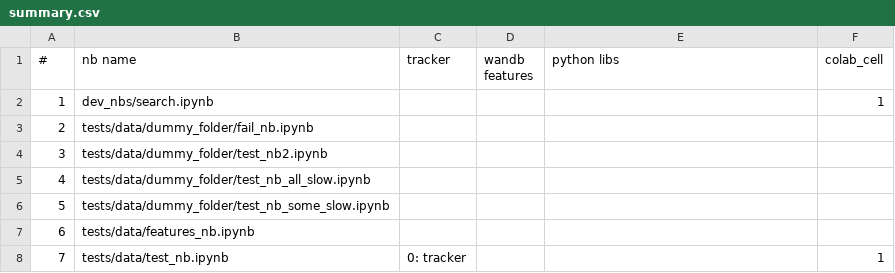
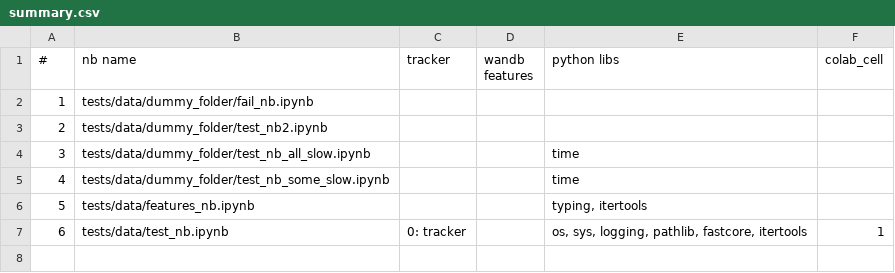
Before and after one commit to wandb/nb_helpers, a CSV file: logs/summary.csv, drawn as a sheet; removed rows and columns are numbered as before the commit, all else as after; the diff names each change by its address in the sheet, - before the commit and + after, or states it on an @@ line.

```diff
--- a/logs/summary.csv
+++ b/logs/summary.csv
-row 2: 1 | dev_nbs/search.ipynb |  |  |  | 1
@@ column A (#) renumbered from row 2 down @@
-E4:E5 (python libs): (empty)
+E4:E5 (python libs): time
-E6 (python libs): (empty)
+E6 (python libs): typing, itertools
-E7 (python libs): (empty)
+E7 (python libs): os, sys, logging, pathlib, fastcore, itertools
```
Also changed, not shown: 4 other files.
